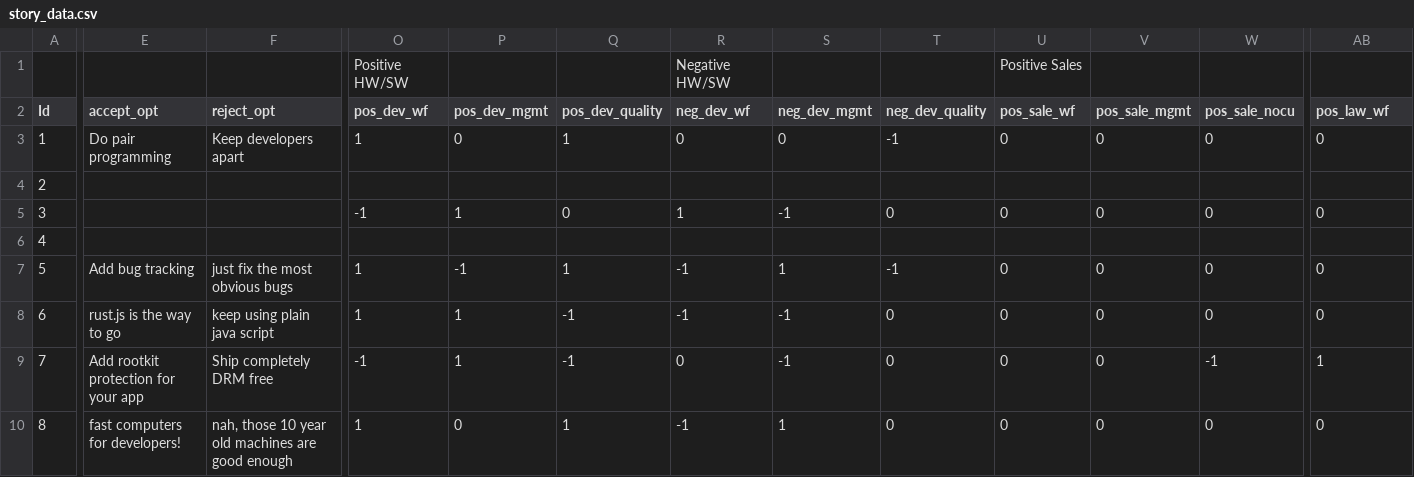
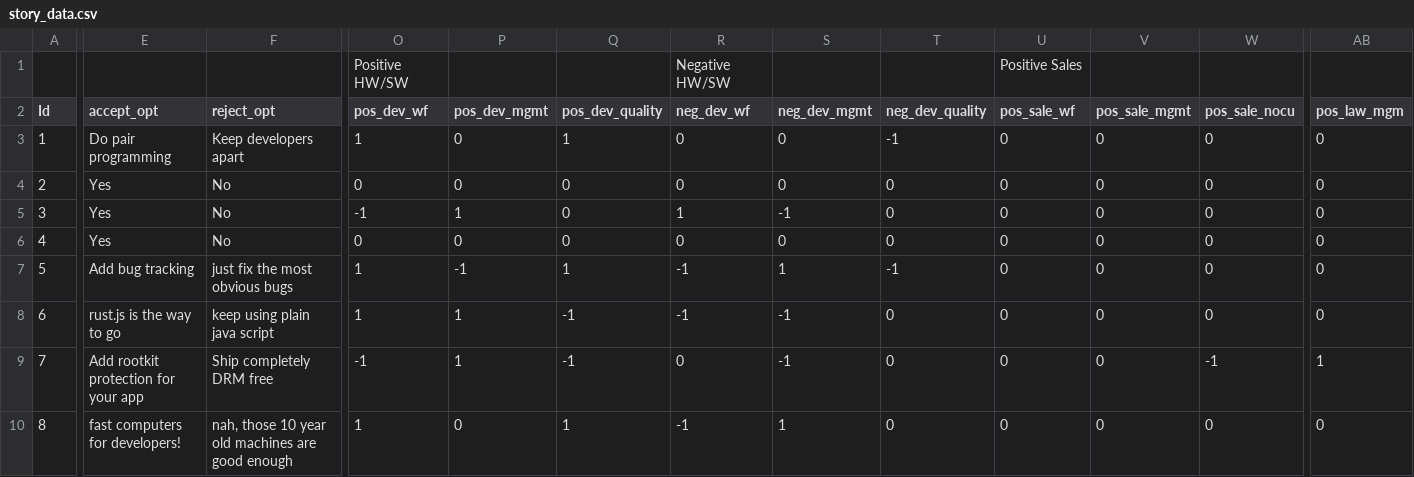
Before and after one commit to AlmostBearded/huettenjam-2019, a CSV file: data/story_data.csv, drawn as a sheet; only a part is shown, gaps mark what is left out; the diff covers the shown part only; the diff names each change by its address in the sheet, - before the commit and + after, or states it on an @@ line.

```diff
--- a/data/story_data.csv
+++ b/data/story_data.csv
-AB2: pos_law_wf
+AB2: pos_law_mgm
-E4:E6 (accept_opt): (empty)
+E4:E6 (accept_opt): Yes
-F4:F6 (reject_opt): (empty)
+F4:F6 (reject_opt): No
-O4 (pos_dev_wf): (empty)
+O4 (pos_dev_wf): 0
-P4 (pos_dev_mgmt): (empty)
+P4 (pos_dev_mgmt): 0
-Q4 (pos_dev_quality): (empty)
+Q4 (pos_dev_quality): 0
-R4 (neg_dev_wf): (empty)
+R4 (neg_dev_wf): 0
-S4 (neg_dev_mgmt): (empty)
+S4 (neg_dev_mgmt): 0
-T4 (neg_dev_quality): (empty)
+T4 (neg_dev_quality): 0
-U4 (pos_sale_wf): (empty)
+U4 (pos_sale_wf): 0
-V4 (pos_sale_mgmt): (empty)
+V4 (pos_sale_mgmt): 0
-W4 (pos_sale_nocu): (empty)
+W4 (pos_sale_nocu): 0
-AB4 (pos_law_mgm): (empty)
+AB4 (pos_law_mgm): 0
-O6 (pos_dev_wf): (empty)
+O6 (pos_dev_wf): 0
-P6 (pos_dev_mgmt): (empty)
+P6 (pos_dev_mgmt): 0
-Q6 (pos_dev_quality): (empty)
+Q6 (pos_dev_quality): 0
-R6 (neg_dev_wf): (empty)
+R6 (neg_dev_wf): 0
-S6 (neg_dev_mgmt): (empty)
+S6 (neg_dev_mgmt): 0
-T6 (neg_dev_quality): (empty)
+T6 (neg_dev_quality): 0
-U6 (pos_sale_wf): (empty)
+U6 (pos_sale_wf): 0
-V6 (pos_sale_mgmt): (empty)
+V6 (pos_sale_mgmt): 0
-W6 (pos_sale_nocu): (empty)
+W6 (pos_sale_nocu): 0
-AB6 (pos_law_mgm): (empty)
+AB6 (pos_law_mgm): 0
```
Also changed, not shown: 24 edited cells elsewhere in this file, 2 other files.
